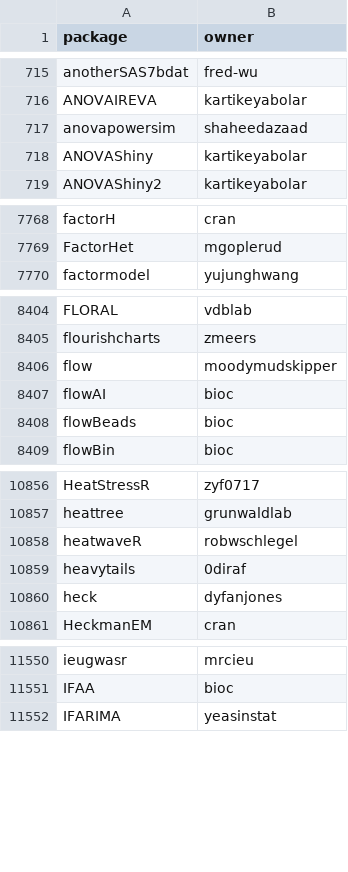
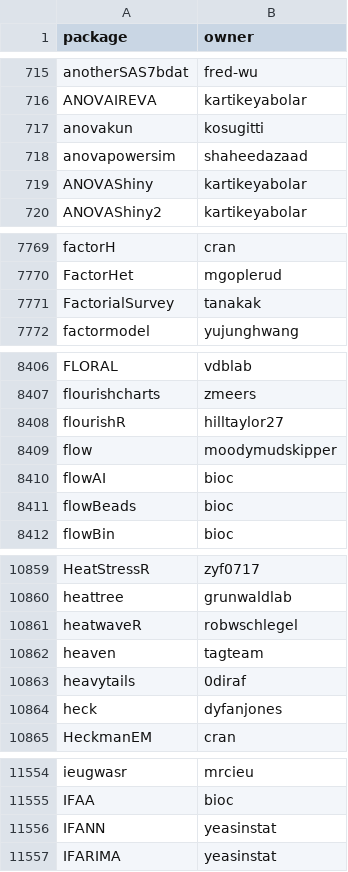
Before and after one commit to r-universe-org/cran-to-git, a CSV file: universes.csv, drawn as a sheet; only a part is shown, gaps mark what is left out; the diff covers the shown part only.

```diff
--- a/universes.csv
+++ b/universes.csv
@@ -716,2 +716,3 @@ anotherSAS7bdat,fred-wu
 ANOVAIREVA,kartikeyabolar
+anovakun,kosugitti
 anovapowersim,shaheedazaad
@@ -7769,2 +7770,3 @@ factorH,cran
 FactorHet,mgoplerud
+FactorialSurvey,tanakak
 factormodel,yujunghwang
@@ -8405,2 +8407,3 @@ FLORAL,vdblab
 flourishcharts,zmeers
+flourishR,hilltaylor27
 flow,moodymudskipper
@@ -10858,2 +10861,3 @@ heattree,grunwaldlab
 heatwaveR,robwschlegel
+heaven,tagteam
 heavytails,0diraf
@@ -11551,2 +11555,3 @@ ieugwasr,mrcieu
 IFAA,bioc
+IFANN,yeasinstat
 IFARIMA,yeasinstat
```
Also changed, not shown: 10 added rows and 2 edited cells elsewhere in this file, crantogit.csv, 25 other files.
